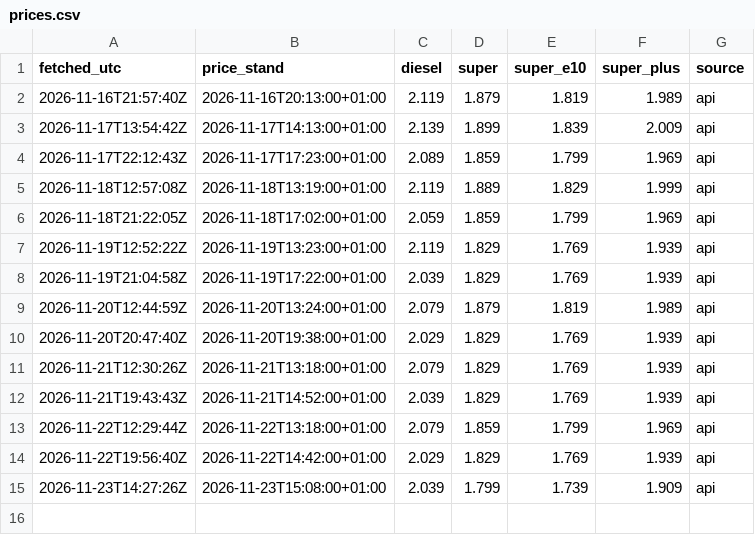
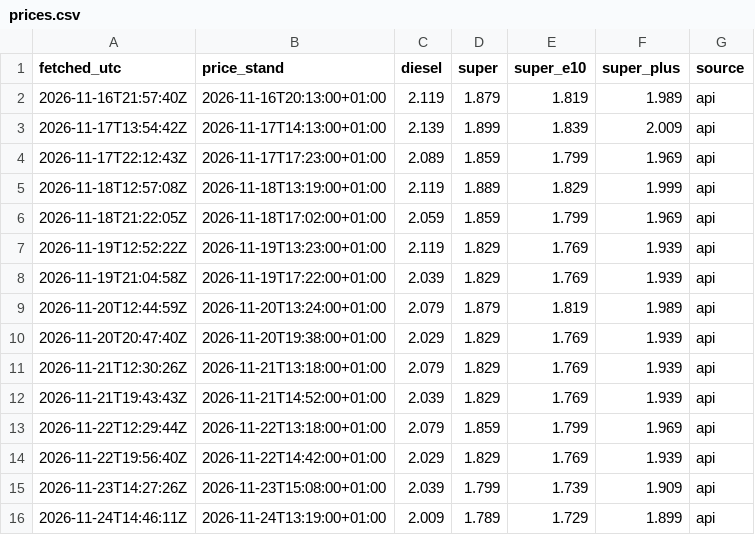
Before and after one commit to guerlertaha/tankagent, a CSV file: data/prices.csv, drawn as a sheet; the diff names each change by its address in the sheet, - before the commit and + after, or states it on an @@ line.

```diff
--- a/data/prices.csv
+++ b/data/prices.csv
+row 16: 2026-11-24T14:46:11Z | 2026-11-24T13:19:00+01:00 | 2.009 | 1.789 | 1.729 | 1.899 | api
```
